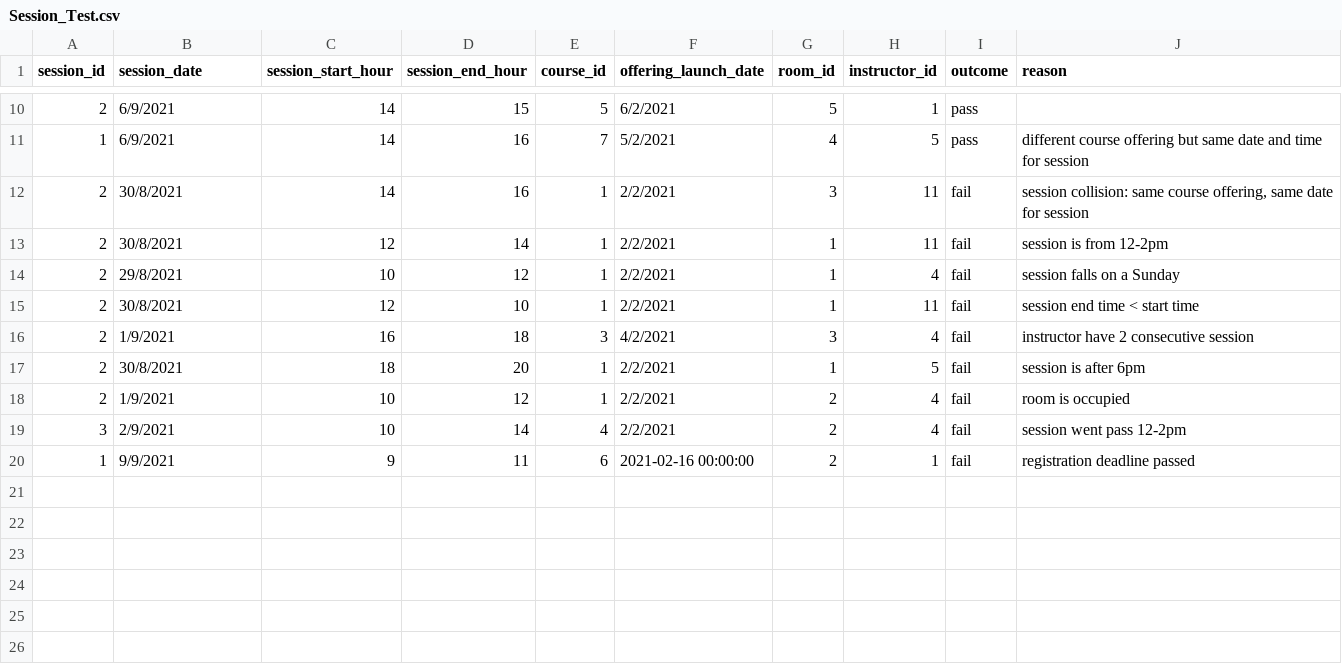
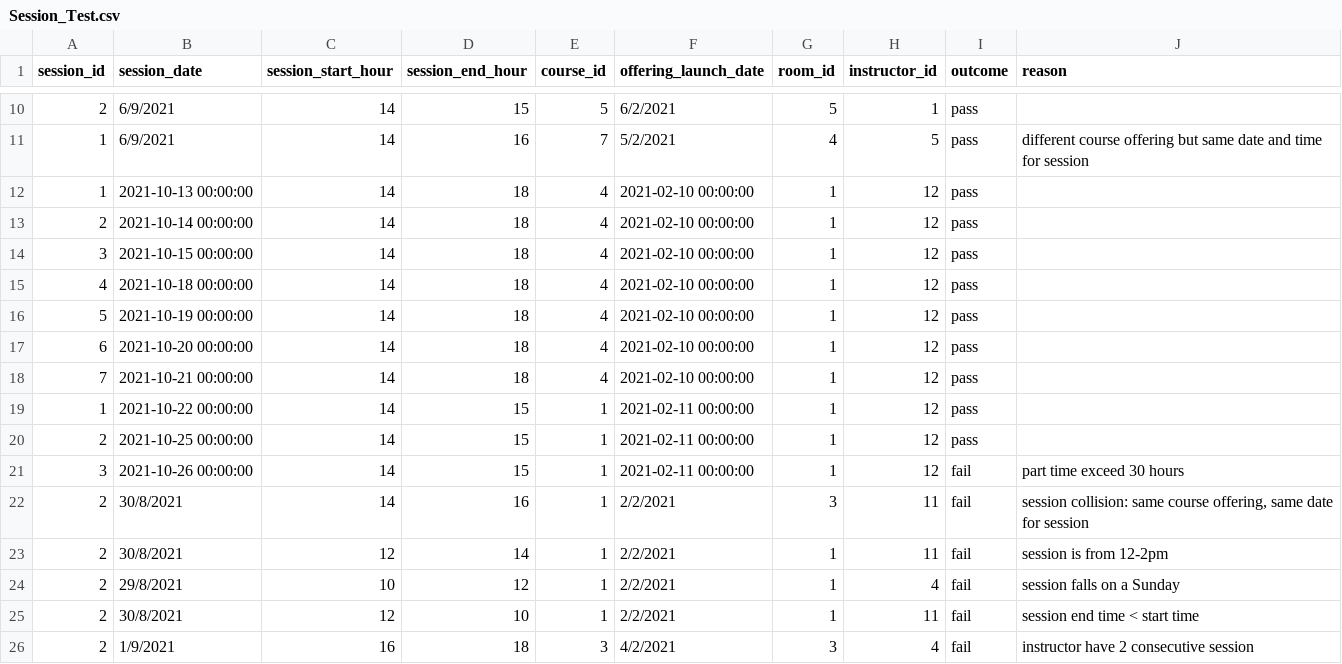
Before and after one commit to Jh123x/cs2102-project, a CSV file: SQL/test data/schema fail/Session_Test.csv, drawn as a sheet; only a part is shown, gaps mark what is left out; the shorter side is filled out with more unchanged rows.

```diff
--- a/SQL/test data/schema fail/Session_Test.csv
+++ b/SQL/test data/schema fail/Session_Test.csv
@@ -11,2 +11,12 @@ session_id,session_date,session_start_hour,session_end_hour,course_id,offering_l
 1,6/9/2021,14,16,7,5/2/2021,4,5,pass,different course offering but same date and time for session
+1,2021-10-13 00:00:00,14,18,4,2021-02-10 00:00:00,1,12,pass,
+2,2021-10-14 00:00:00,14,18,4,2021-02-10 00:00:00,1,12,pass,
+3,2021-10-15 00:00:00,14,18,4,2021-02-10 00:00:00,1,12,pass,
+4,2021-10-18 00:00:00,14,18,4,2021-02-10 00:00:00,1,12,pass,
+5,2021-10-19 00:00:00,14,18,4,2021-02-10 00:00:00,1,12,pass,
+6,2021-10-20 00:00:00,14,18,4,2021-02-10 00:00:00,1,12,pass,
+7,2021-10-21 00:00:00,14,18,4,2021-02-10 00:00:00,1,12,pass,
+1,2021-10-22 00:00:00,14,15,1,2021-02-11 00:00:00,1,12,pass,
+2,2021-10-25 00:00:00,14,15,1,2021-02-11 00:00:00,1,12,pass,
+3,2021-10-26 00:00:00,14,15,1,2021-02-11 00:00:00,1,12,fail,part time exceed 30 hours
 2,30/8/2021,14,16,1,2/2/2021,3,11,fail ,"session collision: same course offering, same date for session"
```
Also changed, not shown: SQL/test data/schema fail/Course_Offering_Test.csv, SQL/test data/schema fail/Course_Test.csv, 1 other file.
